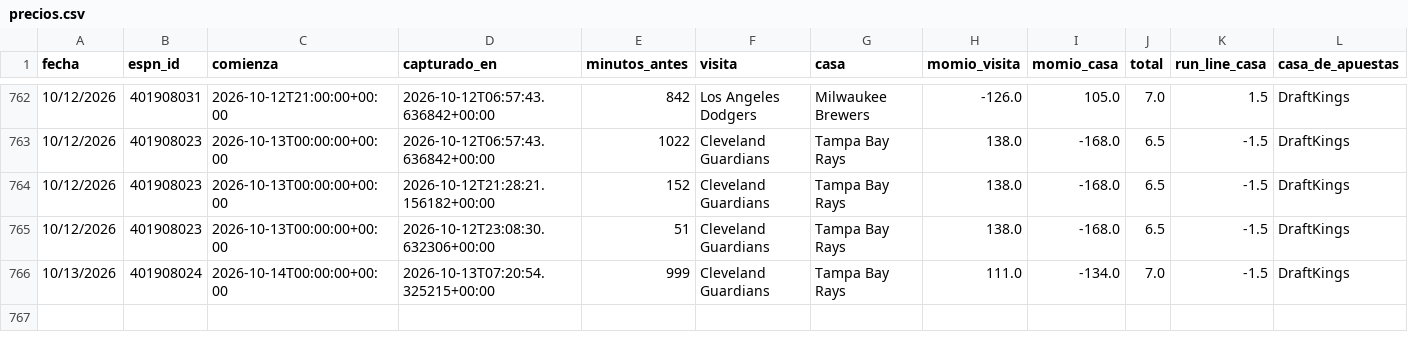
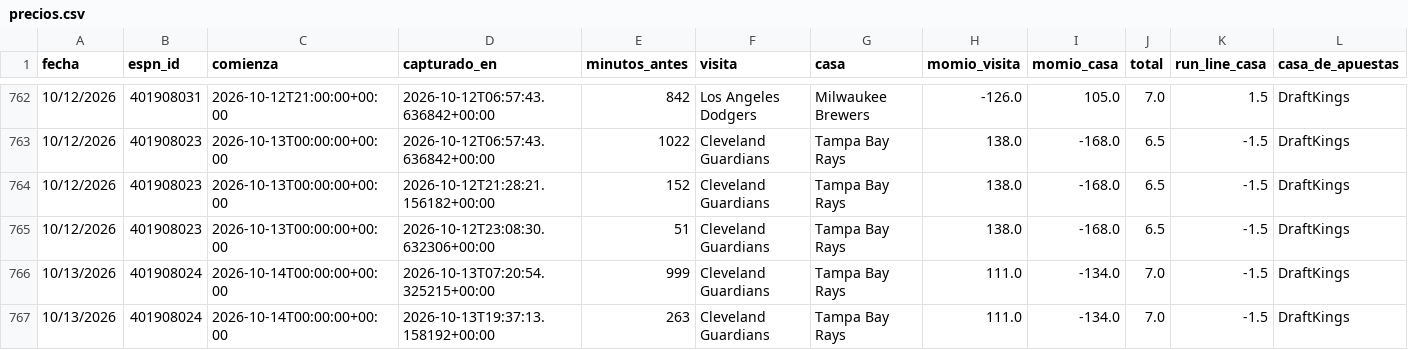
Before and after one commit to Robert123712/MODELO-MLB-V02, a CSV file: precios.csv, drawn as a sheet; only a part is shown, gaps mark what is left out; the diff names each change by its address in the sheet, - before the commit and + after, or states it on an @@ line.

```diff
--- a/precios.csv
+++ b/precios.csv
+row 767: 10/13/2026 | 401908024 | 2026-10-14T00:00:00+00:00 | 2026-10-13T19:37:13.158192+00:00 | 263 | Cleveland Guardians | Tampa Bay Rays | 111.0 | -134.0 | 7.0 | -1.5 | DraftKings
```
Also changed, not shown: 5 other files.
